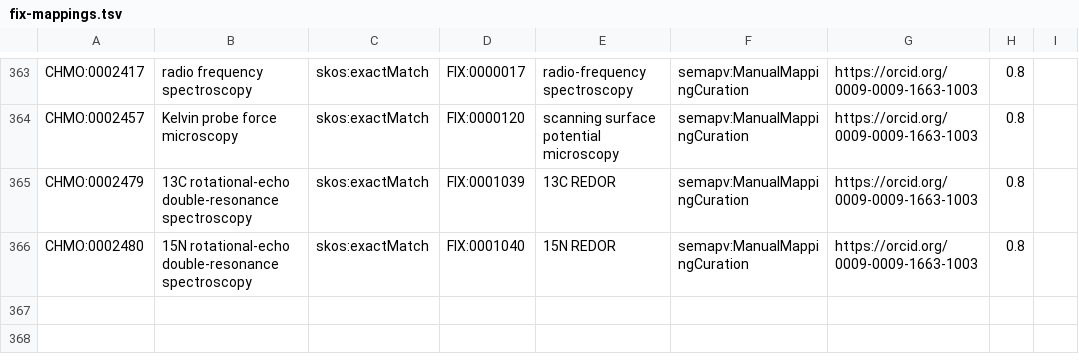
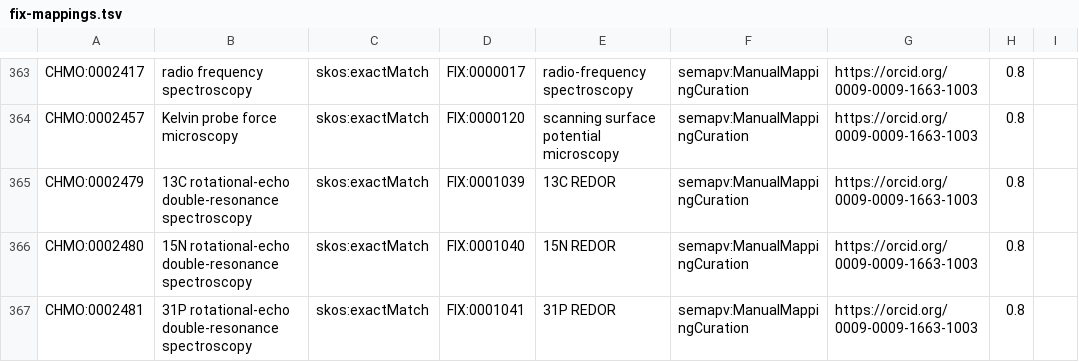
Before and after one commit to NFDI4Chem/rsc-cmo, a TSV file: src/mappings/fix-mappings.tsv, drawn as a sheet; only a part is shown, gaps mark what is left out; the diff names each change by its address in the sheet, - before the commit and + after, or states it on an @@ line.

Commit message:
Added CHMO:0002481 to fix mapping

```diff
--- a/src/mappings/fix-mappings.tsv
+++ b/src/mappings/fix-mappings.tsv
+row 367: CHMO:0002481 | 31P rotational-echo double-resonance spectroscopy | skos:exactMatch | FIX:0001041 | 31P REDOR | semapv:ManualMappingCuration | https://orcid.org/0009-0009-1663-1003 | 0.8
```
